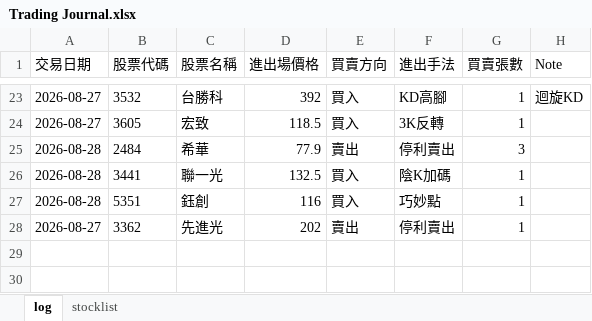
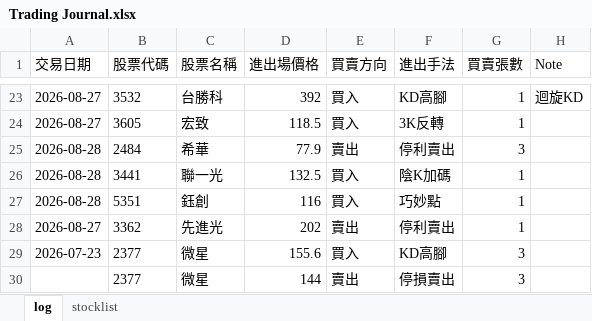
Before and after one commit to henglunlin/stock-scanner-FUBAN, an Excel workbook: Trading Journal.xlsx, sheet log, drawn as a sheet; only a part is shown, gaps mark what is left out; values as stored, in another font and other column widths than the file's, no borders; the diff names each change by its address in the sheet, - before the commit and + after, or states it on an @@ line.

Commit message:
Update Trading Journal.xlsx 2026-08-28 23:35:34

```diff
--- a/Trading Journal.xlsx (sheet log)
+++ b/Trading Journal.xlsx (sheet log)
+row 29: 2026-07-23 | 2377 | 微星 | 155.6 | 買入 | KD高腳 | 3
+row 30:  | 2377 | 微星 | 144 | 賣出 | 停損賣出 | 3
```
